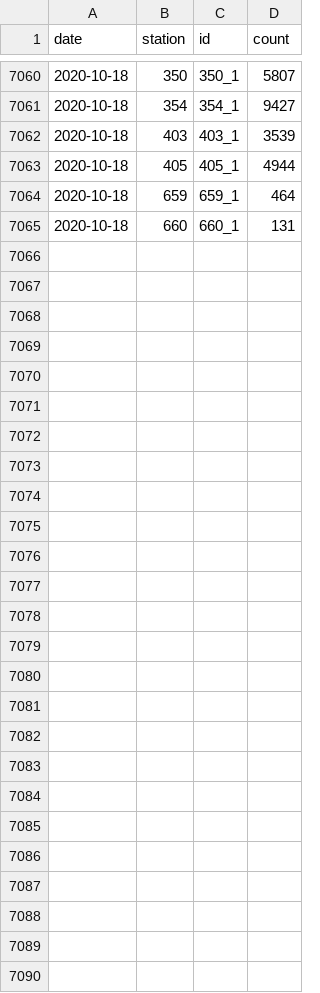
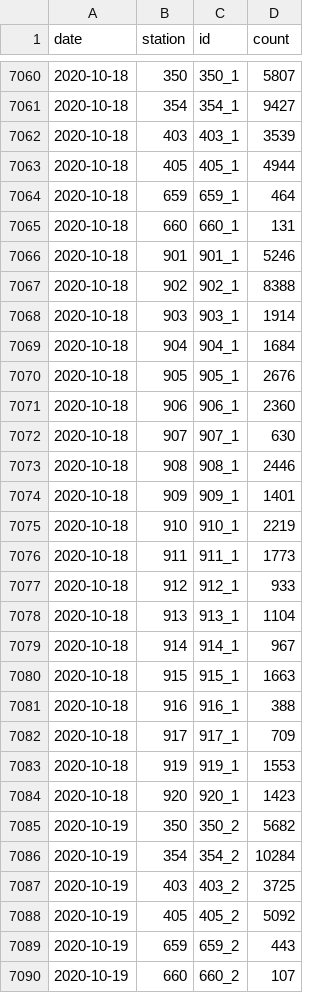
Before and after one commit to jwoLondon/mobv, a CSV file: data/basel/StationDailyTimeSeries-Bicycle.csv, drawn as a sheet; only a part is shown, gaps mark what is left out.

```diff
--- a/data/basel/StationDailyTimeSeries-Bicycle.csv
+++ b/data/basel/StationDailyTimeSeries-Bicycle.csv
@@ -7065 +7065,26 @@ date,station,id,count
 2020-10-18,660,660_1,131
+2020-10-18,901,901_1,5246
+2020-10-18,902,902_1,8388
+2020-10-18,903,903_1,1914
+2020-10-18,904,904_1,1684
+2020-10-18,905,905_1,2676
+2020-10-18,906,906_1,2360
+2020-10-18,907,907_1,630
+2020-10-18,908,908_1,2446
+2020-10-18,909,909_1,1401
+2020-10-18,910,910_1,2219
+2020-10-18,911,911_1,1773
+2020-10-18,912,912_1,933
+2020-10-18,913,913_1,1104
+2020-10-18,914,914_1,967
+2020-10-18,915,915_1,1663
+2020-10-18,916,916_1,388
+2020-10-18,917,917_1,709
+2020-10-18,919,919_1,1553
+2020-10-18,920,920_1,1423
+2020-10-19,350,350_2,5682
+2020-10-19,354,354_2,10284
+2020-10-19,403,403_2,3725
+2020-10-19,405,405_2,5092
+2020-10-19,659,659_2,443
+2020-10-19,660,660_2,107
```
Also changed, not shown: data/basel/StationDailyTimeSeries-Foot.csv.
